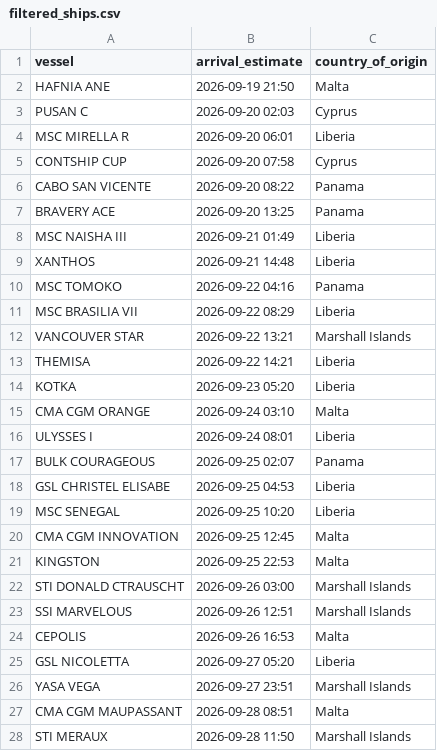
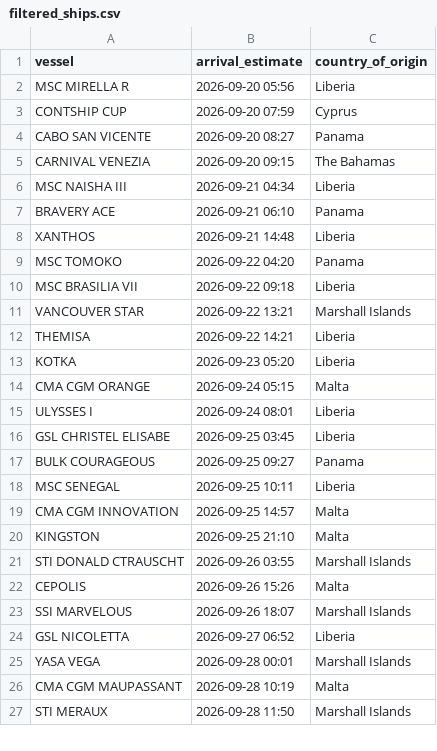
Before and after one commit to natalierjonas/FOCs-in-NYC, a CSV file: filtered_ships.csv, drawn as a sheet; only a part is shown; the diff covers the shown part only.

```diff
--- a/filtered_ships.csv
+++ b/filtered_ships.csv
@@ -1,12 +1,11 @@
 vessel,arrival_estimate,country_of_origin
-HAFNIA ANE,2026-09-19 21:50,Malta
-PUSAN C,2026-09-20 02:03,Cyprus
-MSC MIRELLA R,2026-09-20 06:01,Liberia
-CONTSHIP CUP,2026-09-20 07:58,Cyprus
-CABO SAN VICENTE,2026-09-20 08:22,Panama
-BRAVERY ACE,2026-09-20 13:25,Panama
-MSC NAISHA III,2026-09-21 01:49,Liberia
+MSC MIRELLA R,2026-09-20 05:56,Liberia
+CONTSHIP CUP,2026-09-20 07:59,Cyprus
+CABO SAN VICENTE,2026-09-20 08:27,Panama
+CARNIVAL VENEZIA,2026-09-20 09:15,The Bahamas
+MSC NAISHA III,2026-09-21 04:34,Liberia
+BRAVERY ACE,2026-09-21 06:10,Panama
 XANTHOS,2026-09-21 14:48,Liberia
-MSC TOMOKO,2026-09-22 04:16,Panama
-MSC BRASILIA VII,2026-09-22 08:29,Liberia
+MSC TOMOKO,2026-09-22 04:20,Panama
+MSC BRASILIA VII,2026-09-22 09:18,Liberia
 VANCOUVER STAR,2026-09-22 13:21,Marshall Islands
@@ -14,15 +13,15 @@ THEMISA,2026-09-22 14:21,Liberia
 KOTKA,2026-09-23 05:20,Liberia
-CMA CGM ORANGE,2026-09-24 03:10,Malta
+CMA CGM ORANGE,2026-09-24 05:15,Malta
 ULYSSES I,2026-09-24 08:01,Liberia
-BULK COURAGEOUS,2026-09-25 02:07,Panama
-GSL CHRISTEL ELISABE,2026-09-25 04:53,Liberia
-MSC SENEGAL,2026-09-25 10:20,Liberia
-CMA CGM INNOVATION,2026-09-25 12:45,Malta
-KINGSTON,2026-09-25 22:53,Malta
-STI DONALD CTRAUSCHT,2026-09-26 03:00,Marshall Islands
-SSI MARVELOUS,2026-09-26 12:51,Marshall Islands
-CEPOLIS,2026-09-26 16:53,Malta
-GSL NICOLETTA,2026-09-27 05:20,Liberia
-YASA VEGA,2026-09-27 23:51,Marshall Islands
-CMA CGM MAUPASSANT,2026-09-28 08:51,Malta
+GSL CHRISTEL ELISABE,2026-09-25 03:45,Liberia
+BULK COURAGEOUS,2026-09-25 09:27,Panama
+MSC SENEGAL,2026-09-25 10:11,Liberia
+CMA CGM INNOVATION,2026-09-25 14:57,Malta
+KINGSTON,2026-09-25 21:10,Malta
+STI DONALD CTRAUSCHT,2026-09-26 03:55,Marshall Islands
+CEPOLIS,2026-09-26 15:26,Malta
+SSI MARVELOUS,2026-09-26 18:07,Marshall Islands
+GSL NICOLETTA,2026-09-27 06:52,Liberia
+YASA VEGA,2026-09-28 00:01,Marshall Islands
+CMA CGM MAUPASSANT,2026-09-28 10:19,Malta
 STI MERAUX,2026-09-28 11:50,Marshall Islands
```
Also changed, not shown: 2 edited cells elsewhere in this file, ships_estimates_fixed.csv.
